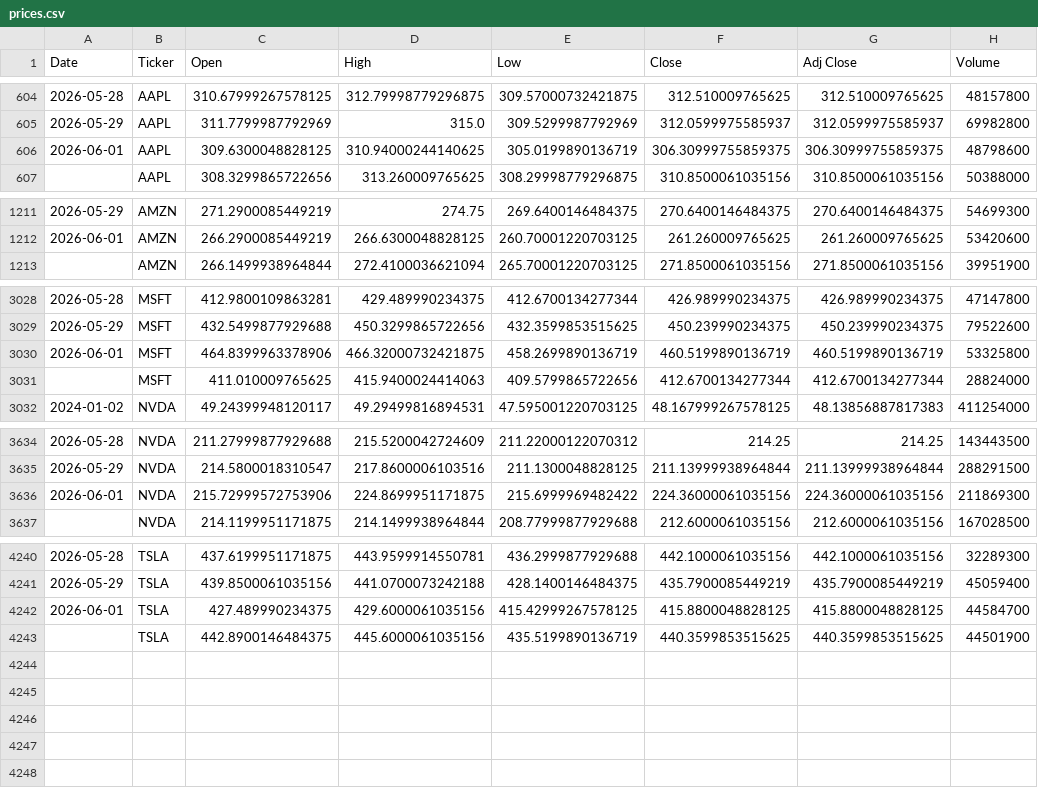
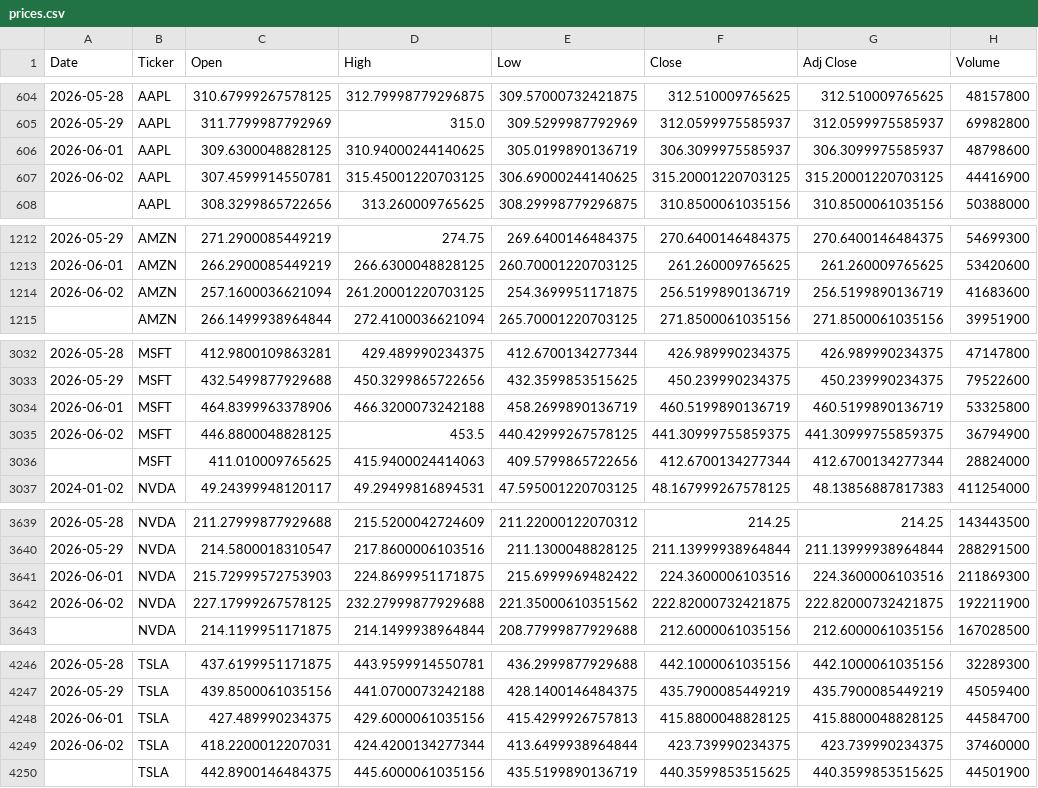
Before and after one commit to icengel91/WebMiningProject, a CSV file: data/raw/prices/prices.csv, drawn as a sheet; only a part is shown, gaps mark what is left out; the diff covers the shown part only.

```diff
--- a/data/raw/prices/prices.csv
+++ b/data/raw/prices/prices.csv
@@ -605,3 +605,4 @@ Date,Ticker,Open,High,Low,Close,Adj Close,Volume
 2026-05-29,AAPL,311.7799987792969,315.0,309.5299987792969,312.0599975585937,312.0599975585937,69982800
-2026-06-01,AAPL,309.6300048828125,310.94000244140625,305.0199890136719,306.30999755859375,306.30999755859375,48798600
+2026-06-01,AAPL,309.6300048828125,310.94000244140625,305.0199890136719,306.3099975585937,306.3099975585937,48798600
+2026-06-02,AAPL,307.4599914550781,315.45001220703125,306.69000244140625,315.20001220703125,315.20001220703125,44416900
 ,AAPL,308.3299865722656,313.260009765625,308.29998779296875,310.8500061035156,310.8500061035156,50388000
@@ -1212,2 +1213,3 @@ Date,Ticker,Open,High,Low,Close,Adj Close,Volume
 2026-06-01,AMZN,266.2900085449219,266.6300048828125,260.70001220703125,261.260009765625,261.260009765625,53420600
+2026-06-02,AMZN,257.1600036621094,261.20001220703125,254.3699951171875,256.5199890136719,256.5199890136719,41683600
 ,AMZN,266.1499938964844,272.4100036621094,265.70001220703125,271.8500061035156,271.8500061035156,39951900
@@ -3029,3 +3033,4 @@ Date,Ticker,Open,High,Low,Close,Adj Close,Volume
 2026-05-29,MSFT,432.5499877929688,450.3299865722656,432.3599853515625,450.239990234375,450.239990234375,79522600
-2026-06-01,MSFT,464.8399963378906,466.32000732421875,458.2699890136719,460.5199890136719,460.5199890136719,53325800
+2026-06-01,MSFT,464.8399963378906,466.3200073242188,458.2699890136719,460.5199890136719,460.5199890136719,53325800
+2026-06-02,MSFT,446.8800048828125,453.5,440.42999267578125,441.30999755859375,441.30999755859375,36794900
 ,MSFT,411.010009765625,415.9400024414063,409.5799865722656,412.6700134277344,412.6700134277344,28824000
@@ -3635,3 +3640,4 @@ Date,Ticker,Open,High,Low,Close,Adj Close,Volume
 2026-05-29,NVDA,214.5800018310547,217.8600006103516,211.1300048828125,211.13999938964844,211.13999938964844,288291500
-2026-06-01,NVDA,215.72999572753906,224.8699951171875,215.6999969482422,224.36000061035156,224.36000061035156,211869300
+2026-06-01,NVDA,215.72999572753903,224.8699951171875,215.6999969482422,224.3600006103516,224.3600006103516,211869300
+2026-06-02,NVDA,227.17999267578125,232.27999877929688,221.35000610351562,222.82000732421875,222.82000732421875,192211900
 ,NVDA,214.1199951171875,214.1499938964844,208.77999877929688,212.6000061035156,212.6000061035156,167028500
@@ -4241,3 +4247,4 @@ Date,Ticker,Open,High,Low,Close,Adj Close,Volume
 2026-05-29,TSLA,439.8500061035156,441.0700073242188,428.1400146484375,435.7900085449219,435.7900085449219,45059400
-2026-06-01,TSLA,427.489990234375,429.6000061035156,415.42999267578125,415.8800048828125,415.8800048828125,44584700
+2026-06-01,TSLA,427.489990234375,429.6000061035156,415.4299926757813,415.8800048828125,415.8800048828125,44584700
+2026-06-02,TSLA,418.2200012207031,424.4200134277344,413.6499938964844,423.739990234375,423.739990234375,37460000
 ,TSLA,442.8900146484375,445.6000061035156,435.5199890136719,440.3599853515625,440.3599853515625,44501900
```
Also changed, not shown: 2 added rows elsewhere in this file, 1 other file.
